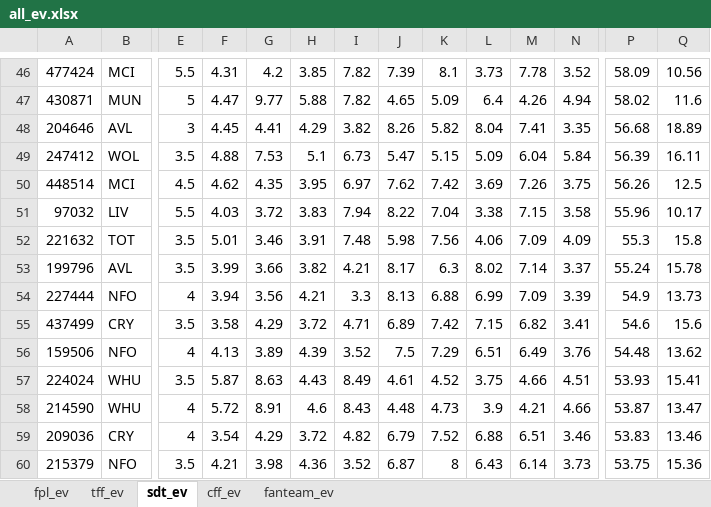
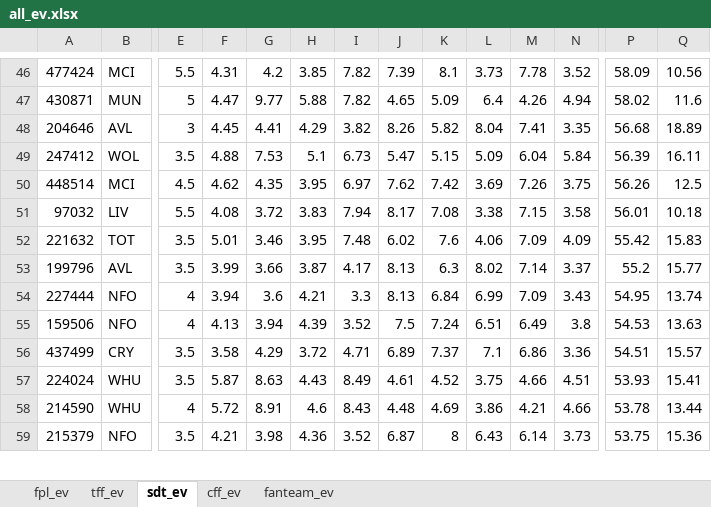
Before and after one commit to SamTroy/multi_ff_opt, an Excel workbook: output/all_ev.xlsx, sheet sdt_ev, drawn as a sheet; only a part is shown, gaps mark what is left out; values as stored, in another font and other column widths than the file's, no borders; removed rows and columns are numbered as before the commit, all else as after; rows hold the shown columns only; the diff covers the shown part only; the diff names each change by its address in the sheet, - before the commit and + after, or states it on an @@ line.

```diff
--- a/output/all_ev.xlsx (sheet sdt_ev)
+++ b/output/all_ev.xlsx (sheet sdt_ev)
-F51: 4.03
+F51: 4.08
-J51: 8.22
+J51: 8.17
-K51: 7.04
+K51: 7.08
-P51: 55.96
+P51: 56.01
-Q51: 10.17
+Q51: 10.18
-H52: 3.91
+H52: 3.95
-J52: 5.98
+J52: 6.02
-K52: 7.56
+K52: 7.6
-P52: 55.3
+P52: 55.42
-Q52: 15.8
+Q52: 15.83
-H53: 3.82
+H53: 3.87
-I53: 4.21
+I53: 4.17
-J53: 8.17
+J53: 8.13
-P53: 55.24
+P53: 55.2
-Q53: 15.78
+Q53: 15.77
-G54: 3.56
+G54: 3.6
-K54: 6.88
+K54: 6.84
-N54: 3.39
+N54: 3.43
-P54: 54.9
+P54: 54.95
-Q54: 13.73
+Q54: 13.74
-row 55: 437499 | CRY | 3.5 | 3.58 | 4.29 | 3.72 | 4.71 | 6.89 | 7.42 | 7.15 | 6.82 | 3.41 | 54.6 | 15.6
-G55: 3.89
+G55: 3.94
-K55: 7.29
+K55: 7.24
-N55: 3.76
+N55: 3.8
-P55: 54.48
+P55: 54.53
-Q55: 13.62
+Q55: 13.63
+row 56: 437499 | CRY | 3.5 | 3.58 | 4.29 | 3.72 | 4.71 | 6.89 | 7.37 | 7.1 | 6.86 | 3.36 | 54.51 | 15.57
-K58: 4.73
+K58: 4.69
-L58: 3.9
+L58: 3.86
-P58: 53.87
+P58: 53.78
-Q58: 13.47
+Q58: 13.44
-row 59: 209036 | CRY | 4 | 3.54 | 4.29 | 3.72 | 4.82 | 6.79 | 7.52 | 6.88 | 6.51 | 3.46 | 53.83 | 13.46
```
Also changed, not shown: 29 added rows, 28 removed rows and 508 edited cells elsewhere in this sheet, sheet tff_ev, sheet cff_ev, sheet fpl_ev, sheet fanteam_ev, 9 other files.
